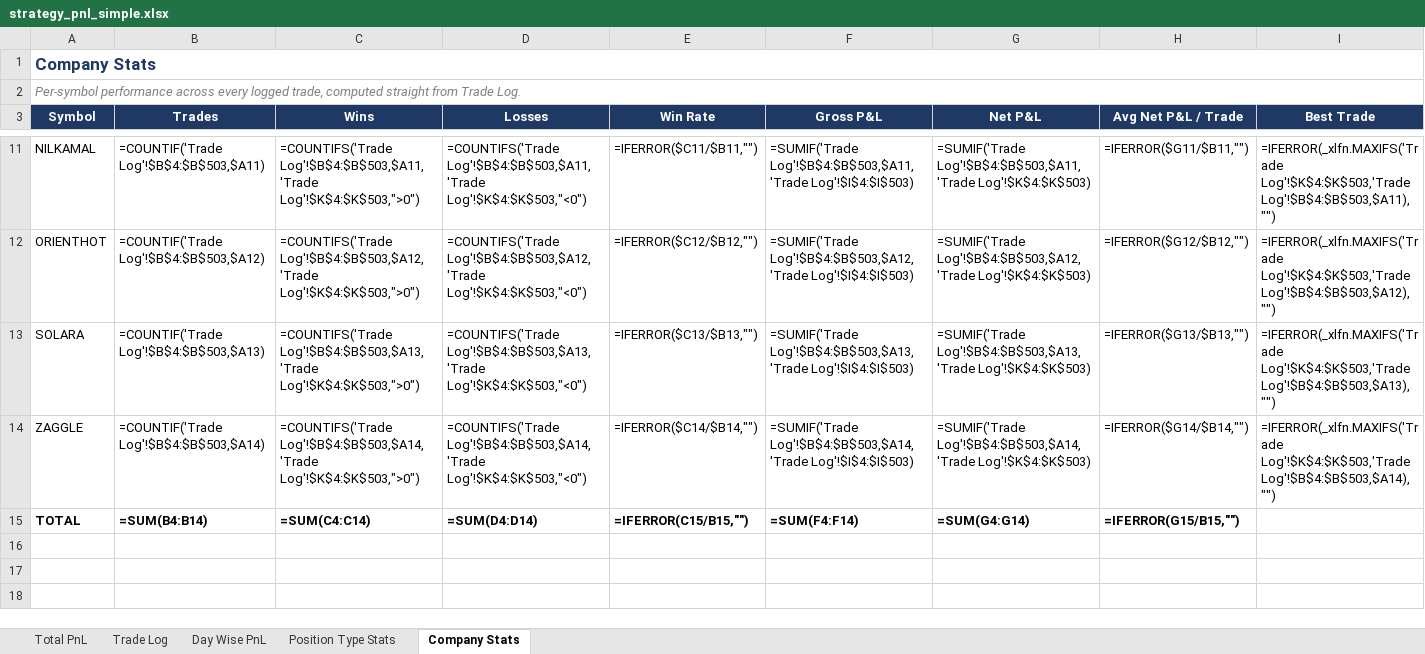
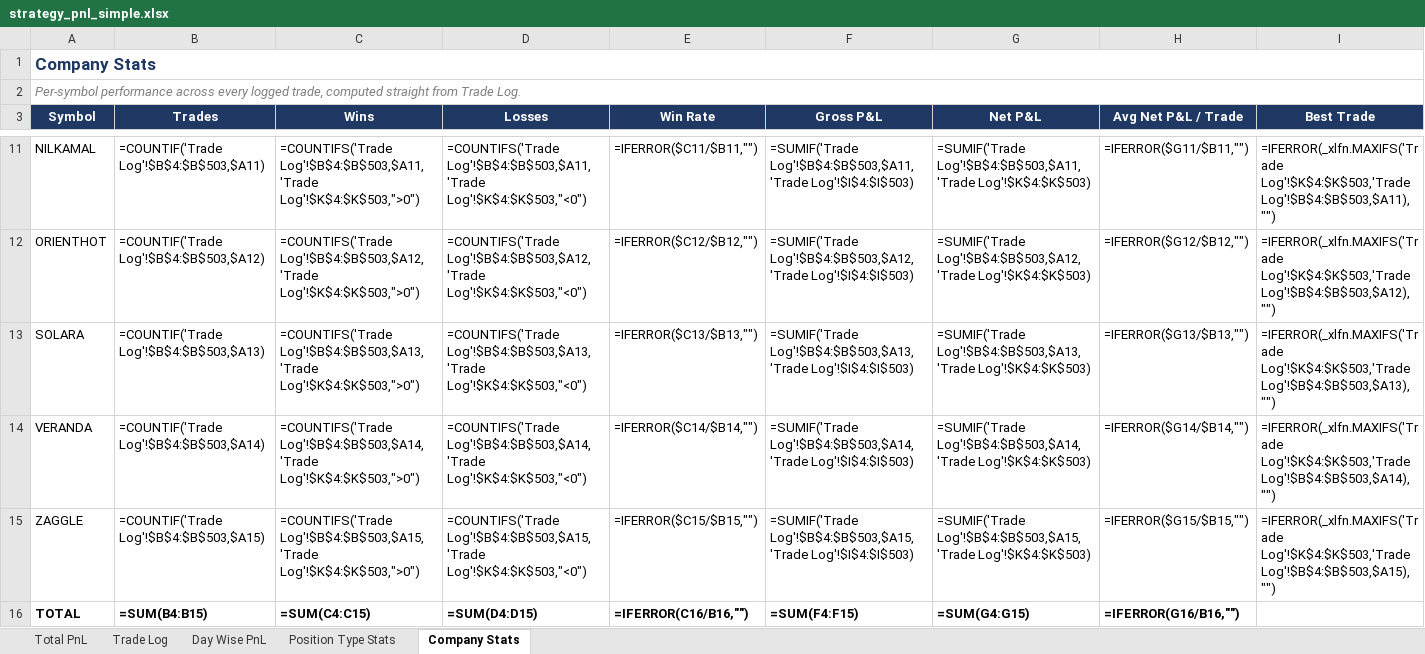
Before and after one commit to rashil0904/volume-daily, an Excel workbook: results/strategy_pnl_simple.xlsx, sheet Company Stats, drawn as a sheet; only a part is shown, gaps mark what is left out; values as stored, in another font and other column widths than the file's, no borders; formulas without a stored value are shown as written; addresses are those after the commit; rows hold the shown columns only; the diff covers the shown part only; the diff names each change by its address in the sheet, - before the commit and + after, or states it on an @@ line.

```diff
--- a/results/strategy_pnl_simple.xlsx (sheet Company Stats)
+++ b/results/strategy_pnl_simple.xlsx (sheet Company Stats)
+row 14: VERANDA | =COUNTIF('Trade Log'!$B$4:$B$503,$A14) | =COUNTIFS('Trade Log'!$B$4:$B$503,$A14,'Trade Log'!$K$4:$K$503,">0") | =COUNTIFS('Trade Log'!$B$4:$B$503,$A14,'Trade Log'!$K$4:$K$503,"<0") | =IFERROR($C14/$B14,"") | =SUMIF('Trade Log'!$B$4:$B$503,$A14,'Trade Log'!$I$4:$I$503) | =SUMIF('Trade Log'!$B$4:$B$503,$A14,'Trade Log'!$K$4:$K$503) | =IFERROR($G14/$B14,"") | =IFERROR(_xlfn.MAXIFS('Trade Log'!$K$4:$K$503,'Trade Log'!$B$4:$B$503,$A14),"")
-B15 (Trades): =COUNTIF('Trade Log'!$B$4:$B$503,$A14)
+B15 (Trades): =COUNTIF('Trade Log'!$B$4:$B$503,$A15)
-C15 (Wins): =COUNTIFS('Trade Log'!$B$4:$B$503,$A14,'Trade Log'!$K$4:$K$503,">0")
+C15 (Wins): =COUNTIFS('Trade Log'!$B$4:$B$503,$A15,'Trade Log'!$K$4:$K$503,">0")
-D15 (Losses): =COUNTIFS('Trade Log'!$B$4:$B$503,$A14,'Trade Log'!$K$4:$K$503,"<0")
+D15 (Losses): =COUNTIFS('Trade Log'!$B$4:$B$503,$A15,'Trade Log'!$K$4:$K$503,"<0")
-E15 (Win Rate): =IFERROR($C14/$B14,"")
+E15 (Win Rate): =IFERROR($C15/$B15,"")
-F15 (Gross P&L): =SUMIF('Trade Log'!$B$4:$B$503,$A14,'Trade Log'!$I$4:$I$503)
+F15 (Gross P&L): =SUMIF('Trade Log'!$B$4:$B$503,$A15,'Trade Log'!$I$4:$I$503)
-G15 (Net P&L): =SUMIF('Trade Log'!$B$4:$B$503,$A14,'Trade Log'!$K$4:$K$503)
+G15 (Net P&L): =SUMIF('Trade Log'!$B$4:$B$503,$A15,'Trade Log'!$K$4:$K$503)
-H15 (Avg Net P&L / Trade): =IFERROR($G14/$B14,"")
+H15 (Avg Net P&L / Trade): =IFERROR($G15/$B15,"")
-I15 (Best Trade): =IFERROR(_xlfn.MAXIFS('Trade Log'!$K$4:$K$503,'Trade Log'!$B$4:$B$503,$A14),"")
+I15 (Best Trade): =IFERROR(_xlfn.MAXIFS('Trade Log'!$K$4:$K$503,'Trade Log'!$B$4:$B$503,$A15),"")
-B16 (Trades): =SUM(B4:B14)
+B16 (Trades): =SUM(B4:B15)
-C16 (Wins): =SUM(C4:C14)
+C16 (Wins): =SUM(C4:C15)
-D16 (Losses): =SUM(D4:D14)
+D16 (Losses): =SUM(D4:D15)
-E16 (Win Rate): =IFERROR(C15/B15,"")
+E16 (Win Rate): =IFERROR(C16/B16,"")
-F16 (Gross P&L): =SUM(F4:F14)
+F16 (Gross P&L): =SUM(F4:F15)
-G16 (Net P&L): =SUM(G4:G14)
+G16 (Net P&L): =SUM(G4:G15)
-H16 (Avg Net P&L / Trade): =IFERROR(G15/B15,"")
+H16 (Avg Net P&L / Trade): =IFERROR(G16/B16,"")
```
Also changed, not shown: 1 edited cell elsewhere in this sheet, sheet Trade Log, 6 other files.
